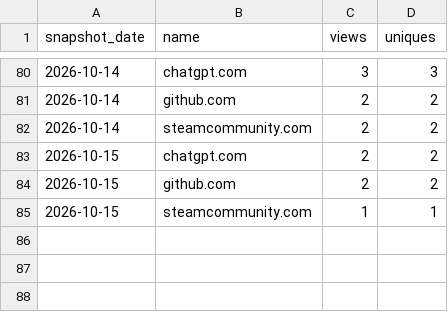
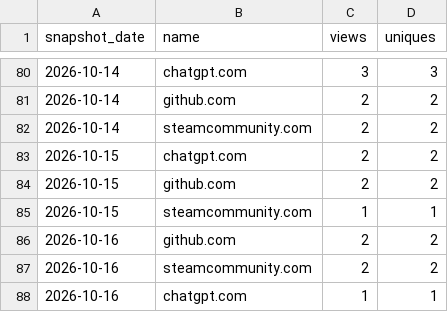
Before and after one commit to Isualc/dayz-ai-survivor, a CSV file: docs/traffic/referrers.csv, drawn as a sheet; only a part is shown, gaps mark what is left out.

```diff
--- a/docs/traffic/referrers.csv
+++ b/docs/traffic/referrers.csv
@@ -85 +85,4 @@ snapshot_date,name,views,uniques
 2026-10-15,steamcommunity.com,1,1
+2026-10-16,github.com,2,2
+2026-10-16,steamcommunity.com,2,2
+2026-10-16,chatgpt.com,1,1
```
Also changed, not shown: docs/traffic/daily.csv, docs/traffic/paths.csv, 1 other file.
